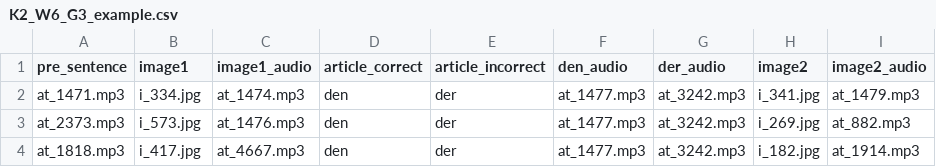
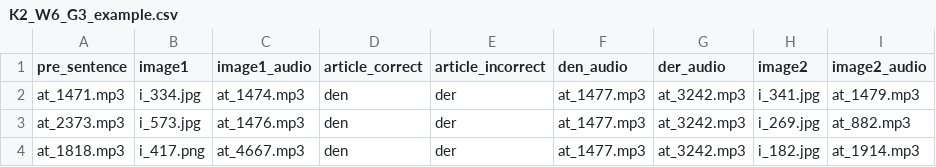
Before and after one commit to Janakibadu/Speak-Project, a CSV file: Speak Programming/Grammar week 6/K2_W6_G3_example.csv, drawn as a sheet.

```diff
--- a/Speak Programming/Grammar week 6/K2_W6_G3_example.csv
+++ b/Speak Programming/Grammar week 6/K2_W6_G3_example.csv
@@ -3,2 +3,2 @@ at_1471.mp3;i_334.jpg;at_1474.mp3;den;der;at_1477.mp3;at_3242.mp3;i_341.jpg;at_1
 at_2373.mp3;i_573.jpg;at_1476.mp3;den;der;at_1477.mp3;at_3242.mp3;i_269.jpg;at_882.mp3
-at_1818.mp3;i_417.jpg;at_4667.mp3;den;der;at_1477.mp3;at_3242.mp3;i_182.jpg;at_1914.mp3
+at_1818.mp3;i_417.png;at_4667.mp3;den;der;at_1477.mp3;at_3242.mp3;i_182.jpg;at_1914.mp3
```
Also changed, not shown: Speak Programming/Grammar week 10/K2_W10_G4_task.csv, Speak Programming/Grammar week 12/K2_W12_G3_reflection_adaption.csv, 56 other files.
